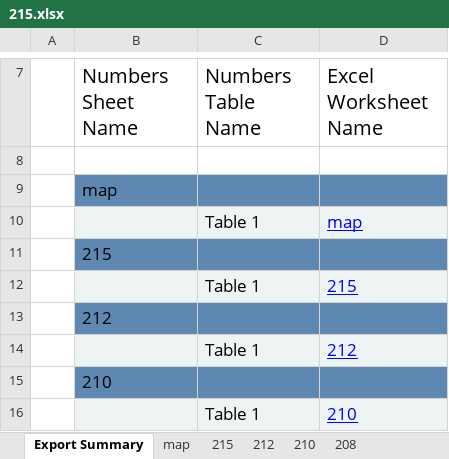
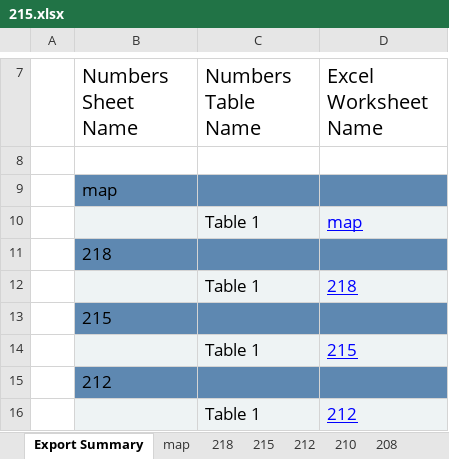
Before and after one commit to lobanovsky/sber, an Excel workbook: etc/215.xlsx, sheet Export Summary, drawn as a sheet; only a part is shown, gaps mark what is left out; the shorter side is filled out with more unchanged rows; values as stored, in another font and other column widths than the file's, no borders; the diff names each change by its address in the sheet, - before the commit and + after, or states it on an @@ line.

```diff
--- a/etc/215.xlsx (sheet Export Summary)
+++ b/etc/215.xlsx (sheet Export Summary)
+sheet tab: 218
+row 11:  | 218
+row 12:  |  | Table 1 | 218
```
Also changed, not shown: sheet 215, 4 other files.
